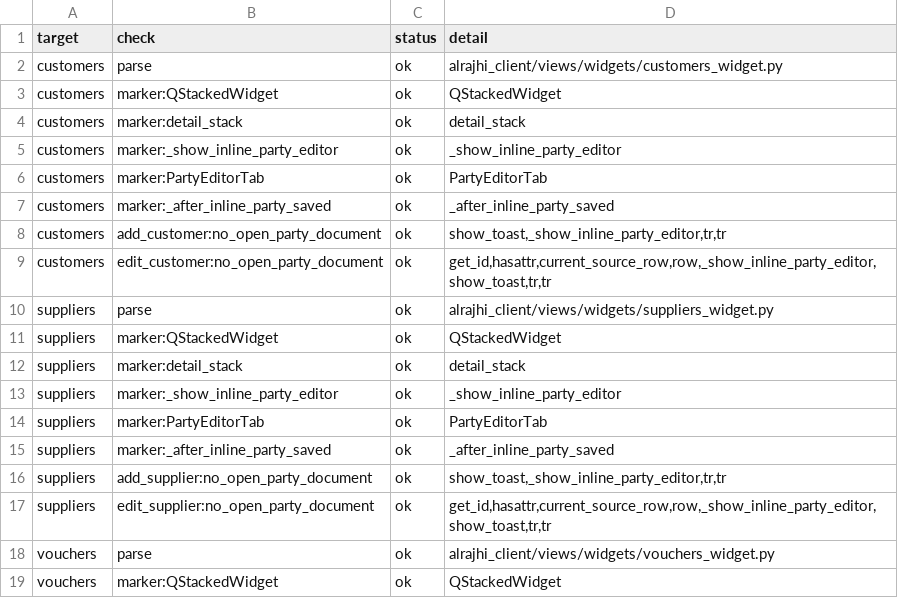
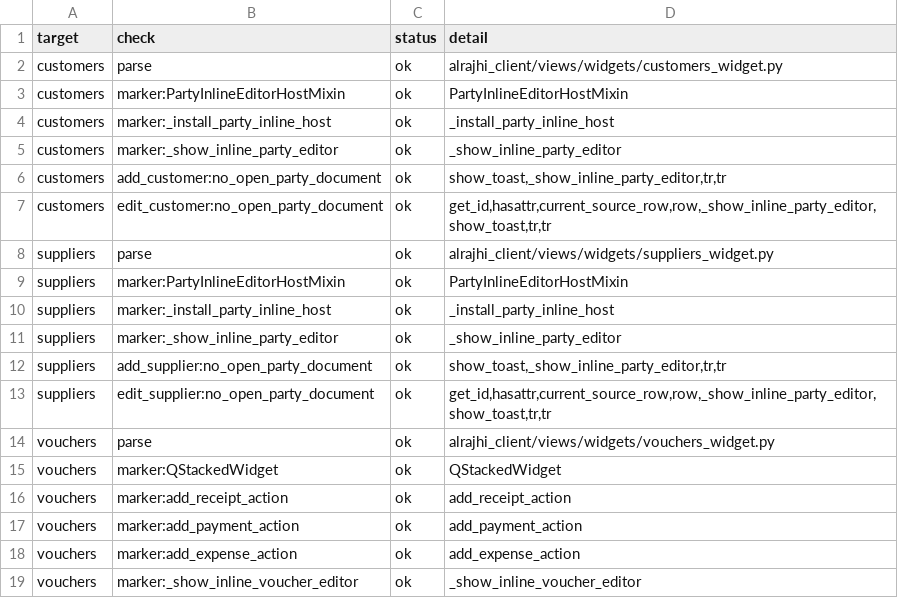
Before and after one commit to bukamal/alrajihi, a CSV file: tools/audit_outputs/inline_party_voucher_editor_matrix.csv, drawn as a sheet; only a part is shown; the shorter side is filled out with more unchanged rows.

```diff
--- a/tools/audit_outputs/inline_party_voucher_editor_matrix.csv
+++ b/tools/audit_outputs/inline_party_voucher_editor_matrix.csv
@@ -2,7 +2,5 @@ target,check,status,detail
 customers,parse,ok,alrajhi_client/views/widgets/customers_widget.py
-customers,marker:QStackedWidget,ok,QStackedWidget
-customers,marker:detail_stack,ok,detail_stack
+customers,marker:PartyInlineEditorHostMixin,ok,PartyInlineEditorHostMixin
+customers,marker:_install_party_inline_host,ok,_install_party_inline_host
 customers,marker:_show_inline_party_editor,ok,_show_inline_party_editor
-customers,marker:PartyEditorTab,ok,PartyEditorTab
-customers,marker:_after_inline_party_saved,ok,_after_inline_party_saved
 customers,add_customer:no_open_party_document,ok,"show_toast,_show_inline_party_editor,tr,tr"
@@ -10,7 +8,5 @@ customers,edit_customer:no_open_party_document,ok,"get_id,hasattr,current_source
 suppliers,parse,ok,alrajhi_client/views/widgets/suppliers_widget.py
-suppliers,marker:QStackedWidget,ok,QStackedWidget
-suppliers,marker:detail_stack,ok,detail_stack
+suppliers,marker:PartyInlineEditorHostMixin,ok,PartyInlineEditorHostMixin
+suppliers,marker:_install_party_inline_host,ok,_install_party_inline_host
 suppliers,marker:_show_inline_party_editor,ok,_show_inline_party_editor
-suppliers,marker:PartyEditorTab,ok,PartyEditorTab
-suppliers,marker:_after_inline_party_saved,ok,_after_inline_party_saved
 suppliers,add_supplier:no_open_party_document,ok,"show_toast,_show_inline_party_editor,tr,tr"
```
Also changed, not shown: tools/audit_outputs/release_readiness_gate_matrix.csv, tools/audit_outputs/voucher_master_detail_inline_matrix.csv, 16 other files.
